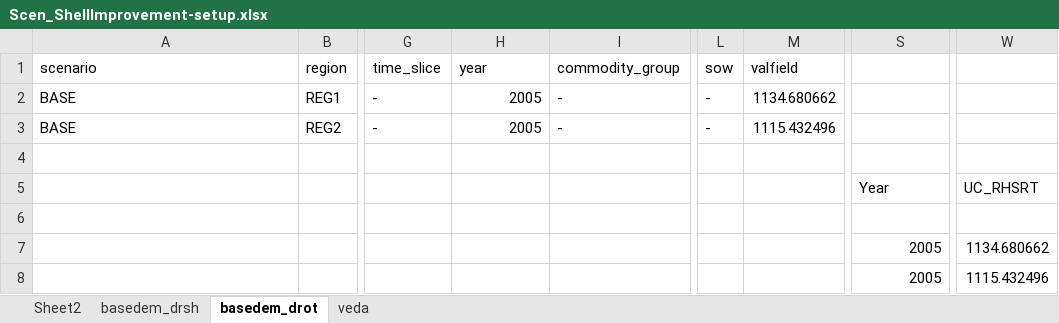
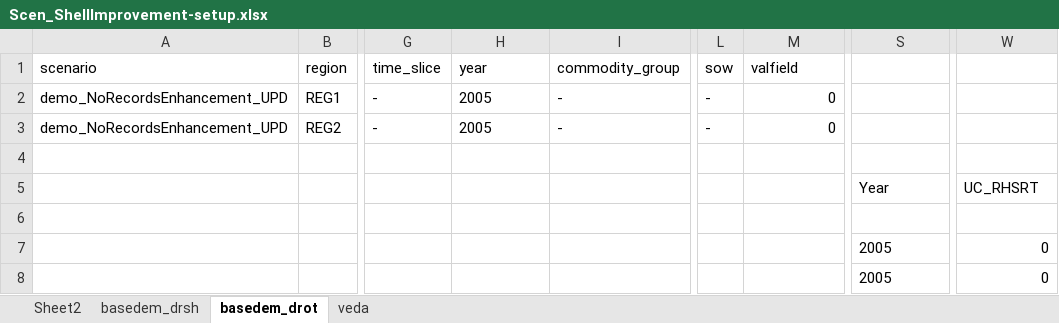
Before and after one commit to kanors-emr/Model_Demo_Adv_Veda, an Excel workbook: suppxls/Scen_ShellImprovement-setup.xlsx, sheet basedem_drot, drawn as a sheet; only a part is shown, gaps mark what is left out; values as stored, in another font and other column widths than the file's, no borders; the diff names each change by its address in the sheet, - before the commit and + after, or states it on an @@ line.

```diff
--- a/suppxls/Scen_ShellImprovement-setup.xlsx (sheet basedem_drot)
+++ b/suppxls/Scen_ShellImprovement-setup.xlsx (sheet basedem_drot)
-A2:A3 (scenario): BASE
+A2:A3 (scenario): demo_NoRecordsEnhancement_UPD
-H2:H3 alignment: right
+H2:H3 alignment: left
-M2 (valfield): 1134.680662
+M2 (valfield): 0
-M3 (valfield): 1115.432496
+M3 (valfield): 0
-S7:S8 alignment: right
+S7:S8 alignment: left
-W7: 1134.680662
+W7: 0
-W8: 1115.432496
+W8: 0
```
Also changed, not shown: sheet basedem_drsh.
